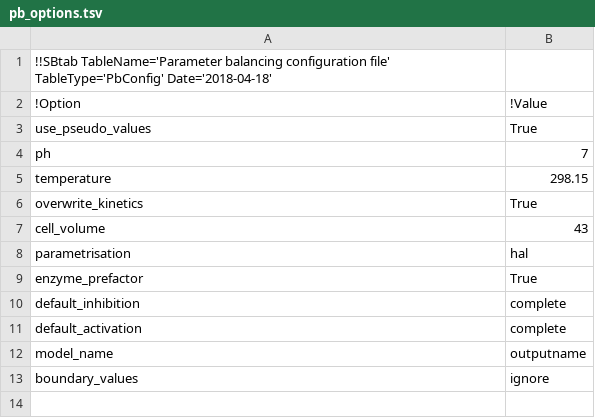
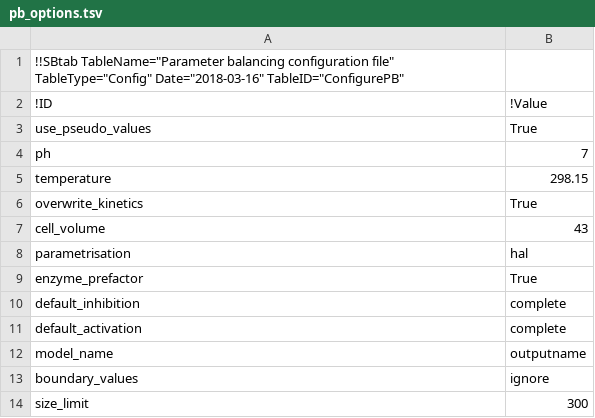
Before and after one commit to tlubitz/sbtab_web, a TSV file: static/files/default_files/pb_options.tsv, drawn as a sheet.

```diff
--- a/static/files/default_files/pb_options.tsv
+++ b/static/files/default_files/pb_options.tsv
@@ -1,3 +1,3 @@
-!!SBtab TableName='Parameter balancing configuration file' TableType='PbConfig' Date='2018-04-18'
-!Option	!Value
+!!SBtab TableName="Parameter balancing configuration file" TableType="Config" Date="2018-03-16" TableID="ConfigurePB"
+!ID	!Value
 use_pseudo_values	True
@@ -13 +13,2 @@ model_name	outputname
 boundary_values	ignore
+size_limit	300
```
Also changed, not shown: static/files/default_files/definitions.tsv, static/files/default_files/pb_prior.tsv, 18 other files.
